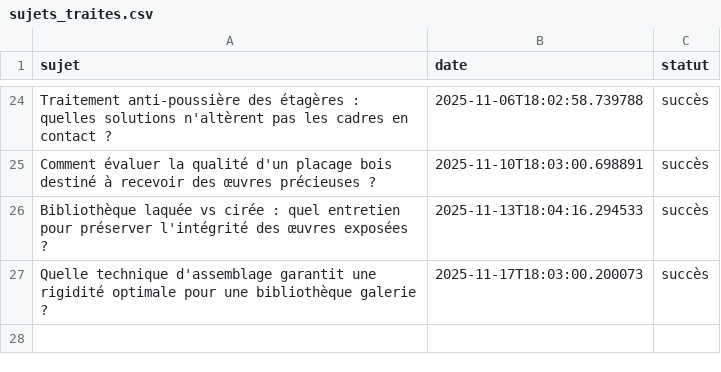
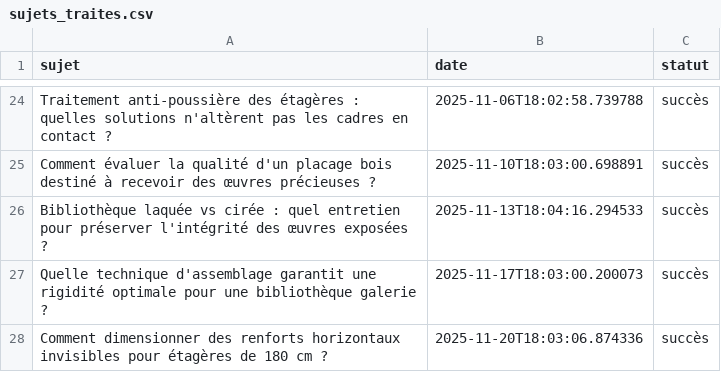
Before and after one commit to Metalosmose21/Biblioth-que-3, a CSV file: sujets_traites.csv, drawn as a sheet; only a part is shown, gaps mark what is left out; the diff names each change by its address in the sheet, - before the commit and + after, or states it on an @@ line.

```diff
--- a/sujets_traites.csv
+++ b/sujets_traites.csv
+row 28: Comment dimensionner des renforts horizontaux invisibles pour étagères de 180 cm ? | 2025-11-20T18:03:06.874336 | succès
```
Also changed, not shown: sujets.csv.
